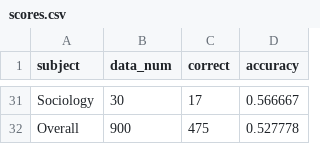
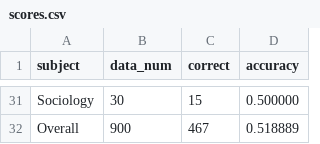
Before and after one commit to yooky0ng/MMDL_Team12, a CSV file: results/ablations/direct_prompt_128_full900/scores.csv, drawn as a sheet; only a part is shown, gaps mark what is left out; the diff covers the shown part only; the diff names each change by its address in the sheet, - before the commit and + after, or states it on an @@ line.

```diff
--- a/results/ablations/direct_prompt_128_full900/scores.csv
+++ b/results/ablations/direct_prompt_128_full900/scores.csv
-C31 (correct): 17
+C31 (correct): 15
-D31 (accuracy): 0.566667
+D31 (accuracy): 0.500000
-C32 (correct): 475
+C32 (correct): 467
-D32 (accuracy): 0.527778
+D32 (accuracy): 0.518889
```
Also changed, not shown: 26 edited cells elsewhere in this file, results/ablations/official_prompt_128_mc120/scores.csv, results/ablations/official_prompt_32768_mc120/scores.csv, 5 other files.
